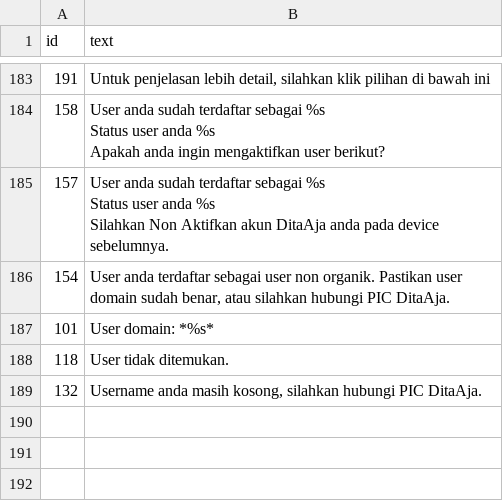
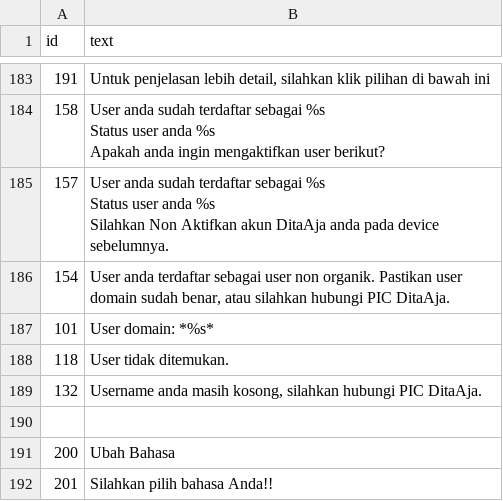
Before and after one commit to SyukurIman/tugas-pemfram2, a CSV file: indonesia_language.csv, drawn as a sheet; only a part is shown, gaps mark what is left out; the diff names each change by its address in the sheet, - before the commit and + after, or states it on an @@ line.

```diff
--- a/indonesia_language.csv
+++ b/indonesia_language.csv
+row 190: (empty)
+row 191: 200 | Ubah Bahasa
+row 192: 201 | Silahkan pilih bahasa Anda!!
```
Also changed, not shown: inggris_language.csv, 6 other files.
